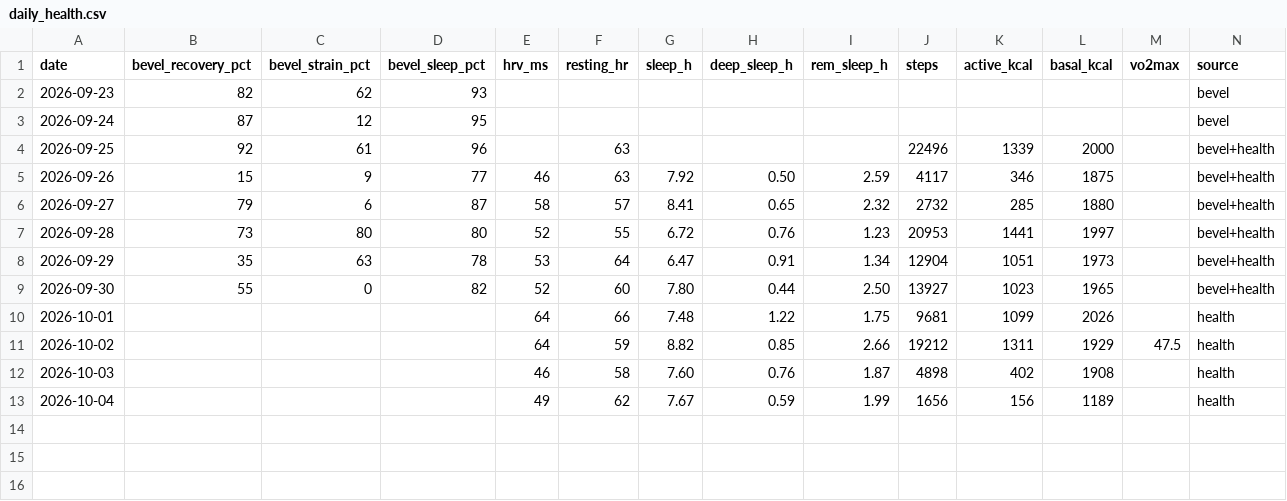
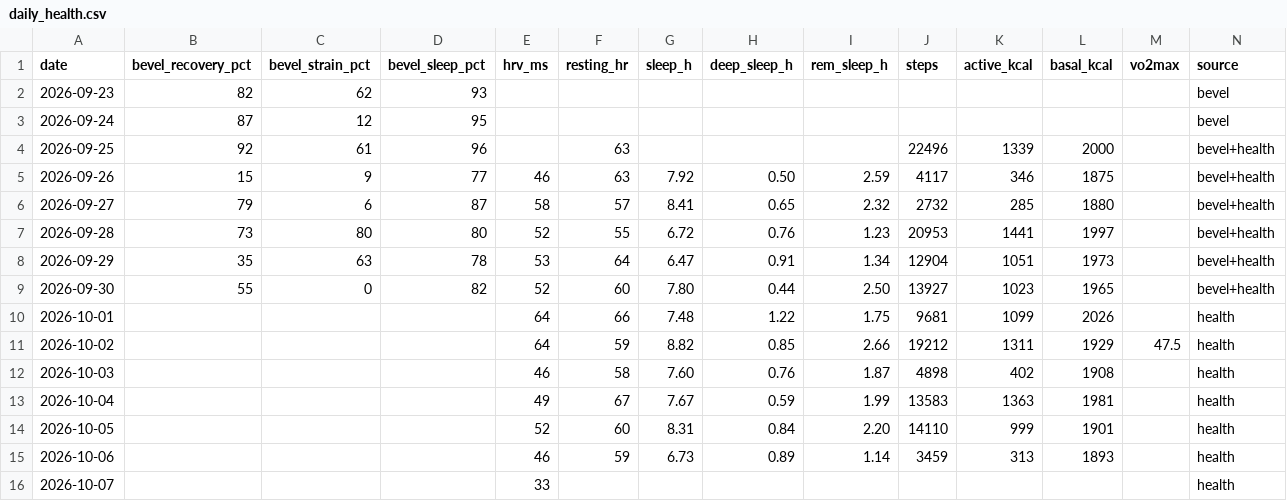
Before and after one commit to jivagomenezes/fitness-log, a CSV file: data/daily_health.csv, drawn as a sheet; only a part is shown; rows hold the shown columns only; the diff names each change by its address in the sheet, - before the commit and + after, or states it on an @@ line.

```diff
--- a/data/daily_health.csv
+++ b/data/daily_health.csv
-F13 (resting_hr): 62
+F13 (resting_hr): 67
-J13 (steps): 1656
+J13 (steps): 13583
-K13 (active_kcal): 156
+K13 (active_kcal): 1363
-L13 (basal_kcal): 1189
+L13 (basal_kcal): 1981
+row 14: 2026-10-05 |  |  |  | 52 | 60 | 8.31 | 0.84 | 2.20 | 14110 | 999 | 1901 |  | health
+row 15: 2026-10-06 |  |  |  | 46 | 59 | 6.73 | 0.89 | 1.14 | 3459 | 313 | 1893 |  | health
+row 16: 2026-10-07 |  |  |  | 33 |  |  |  |  |  |  |  |  | health
```
Also changed, not shown: 2 other files.
